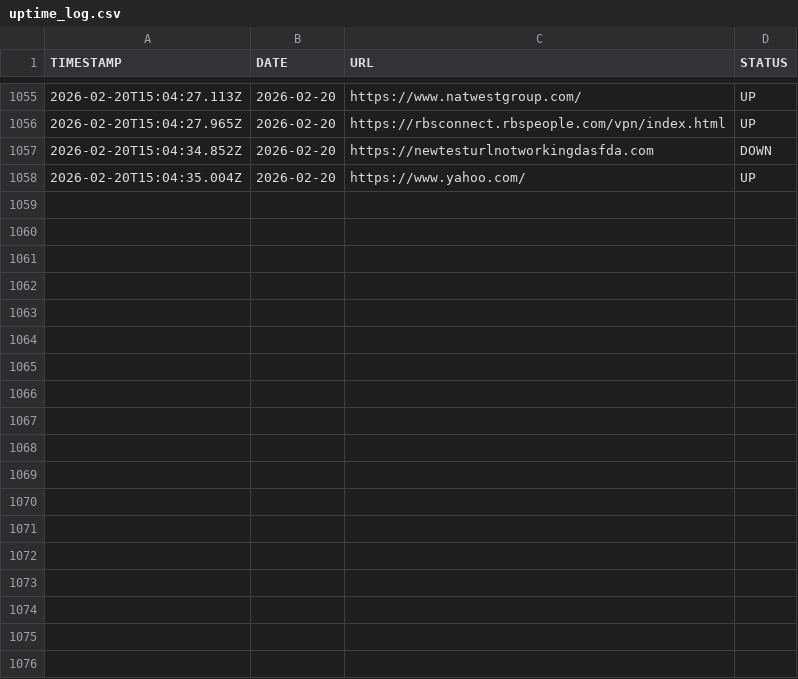
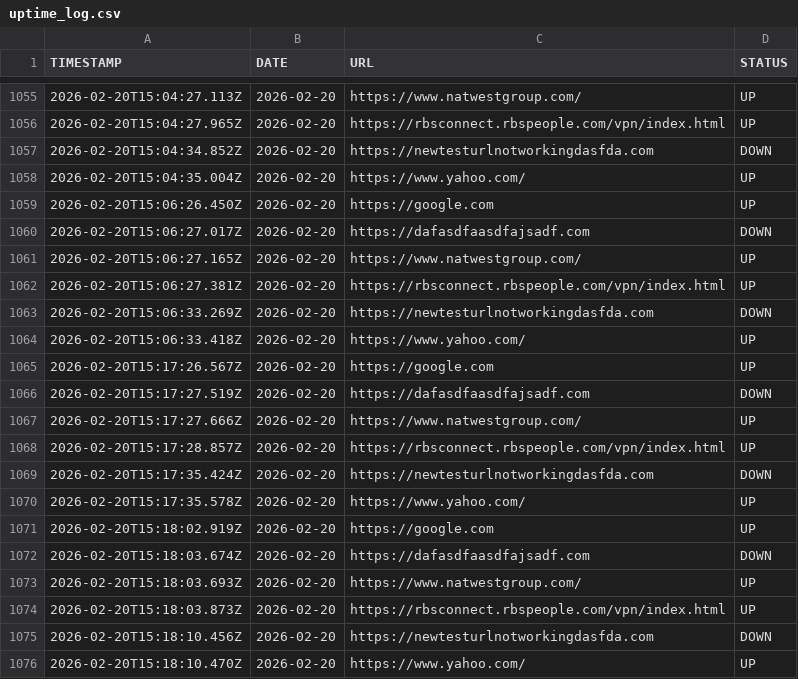
Before and after one commit to anujmca/environment-tracker, a CSV file: uptime_log.csv, drawn as a sheet; only a part is shown, gaps mark what is left out; the diff names each change by its address in the sheet, - before the commit and + after, or states it on an @@ line.

```diff
--- a/uptime_log.csv
+++ b/uptime_log.csv
+row 1059: 2026-02-20T15:06:26.450Z | 2026-02-20 | https://google.com | UP
+row 1060: 2026-02-20T15:06:27.017Z | 2026-02-20 | https://dafasdfaasdfajsadf.com | DOWN
+row 1061: 2026-02-20T15:06:27.165Z | 2026-02-20 | https://www.natwestgroup.com/ | UP
+row 1062: 2026-02-20T15:06:27.381Z | 2026-02-20 | https://rbsconnect.rbspeople.com/vpn/index.html | UP
+row 1063: 2026-02-20T15:06:33.269Z | 2026-02-20 | https://newtesturlnotworkingdasfda.com | DOWN
+row 1064: 2026-02-20T15:06:33.418Z | 2026-02-20 | https://www.yahoo.com/ | UP
+row 1065: 2026-02-20T15:17:26.567Z | 2026-02-20 | https://google.com | UP
+row 1066: 2026-02-20T15:17:27.519Z | 2026-02-20 | https://dafasdfaasdfajsadf.com | DOWN
+row 1067: 2026-02-20T15:17:27.666Z | 2026-02-20 | https://www.natwestgroup.com/ | UP
+row 1068: 2026-02-20T15:17:28.857Z | 2026-02-20 | https://rbsconnect.rbspeople.com/vpn/index.html | UP
+row 1069: 2026-02-20T15:17:35.424Z | 2026-02-20 | https://newtesturlnotworkingdasfda.com | DOWN
+row 1070: 2026-02-20T15:17:35.578Z | 2026-02-20 | https://www.yahoo.com/ | UP
+row 1071: 2026-02-20T15:18:02.919Z | 2026-02-20 | https://google.com | UP
+row 1072: 2026-02-20T15:18:03.674Z | 2026-02-20 | https://dafasdfaasdfajsadf.com | DOWN
+row 1073: 2026-02-20T15:18:03.693Z | 2026-02-20 | https://www.natwestgroup.com/ | UP
+row 1074: 2026-02-20T15:18:03.873Z | 2026-02-20 | https://rbsconnect.rbspeople.com/vpn/index.html | UP
+row 1075: 2026-02-20T15:18:10.456Z | 2026-02-20 | https://newtesturlnotworkingdasfda.com | DOWN
+row 1076: 2026-02-20T15:18:10.470Z | 2026-02-20 | https://www.yahoo.com/ | UP
```
Also changed, not shown: 2 other files.
